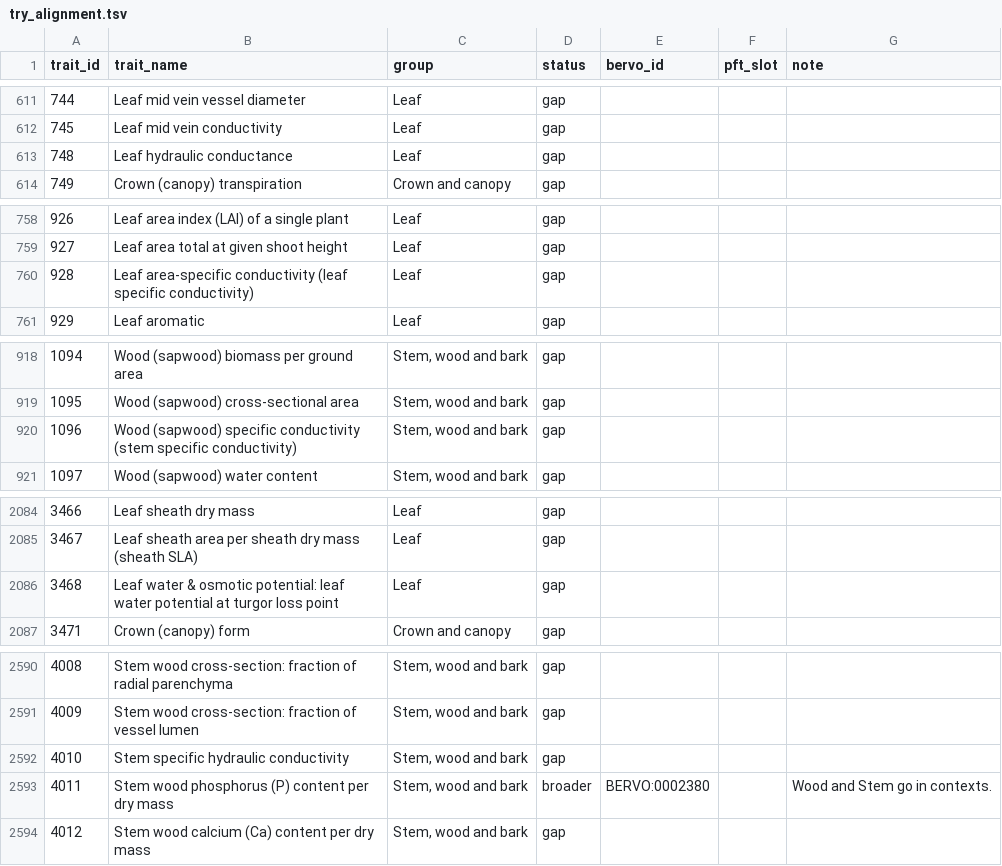
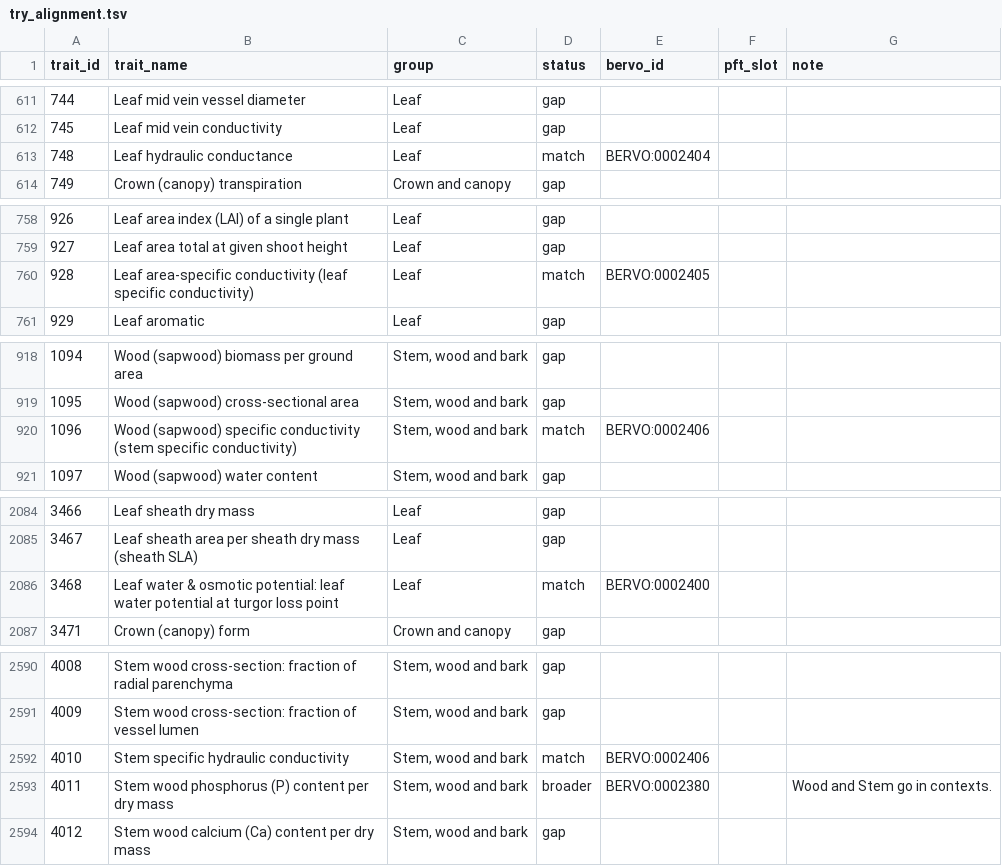
Before and after one commit to bioepic-data/bervo, a TSV file: src/scripts/try/try_alignment.tsv, drawn as a sheet; only a part is shown, gaps mark what is left out; the diff covers the shown part only.

```diff
--- a/src/scripts/try/try_alignment.tsv
+++ b/src/scripts/try/try_alignment.tsv
@@ -612,3 +612,3 @@ trait_id	trait_name	group	status	bervo_id	pft_slot	note
 745	Leaf mid vein conductivity	Leaf	gap			
-748	Leaf hydraulic conductance	Leaf	gap			
+748	Leaf hydraulic conductance	Leaf	match	BERVO:0002404		
 749	Crown (canopy) transpiration	Crown and canopy	gap			
@@ -759,3 +759,3 @@ trait_id	trait_name	group	status	bervo_id	pft_slot	note
 927	Leaf area total at given shoot height	Leaf	gap			
-928	Leaf area-specific conductivity (leaf specific conductivity)	Leaf	gap			
+928	Leaf area-specific conductivity (leaf specific conductivity)	Leaf	match	BERVO:0002405		
 929	Leaf aromatic	Leaf	gap			
@@ -919,3 +919,3 @@ trait_id	trait_name	group	status	bervo_id	pft_slot	note
 1095	Wood (sapwood) cross-sectional area	Stem, wood and bark	gap			
-1096	Wood (sapwood) specific conductivity (stem specific conductivity)	Stem, wood and bark	gap			
+1096	Wood (sapwood) specific conductivity (stem specific conductivity)	Stem, wood and bark	match	BERVO:0002406		
 1097	Wood (sapwood) water content	Stem, wood and bark	gap			
@@ -2085,3 +2085,3 @@ trait_id	trait_name	group	status	bervo_id	pft_slot	note
 3467	Leaf sheath area per sheath dry mass (sheath SLA)	Leaf	gap			
-3468	Leaf water & osmotic potential: leaf water potential at turgor loss point	Leaf	gap			
+3468	Leaf water & osmotic potential: leaf water potential at turgor loss point	Leaf	match	BERVO:0002400		
 3471	Crown (canopy) form	Crown and canopy	gap			
@@ -2591,3 +2591,3 @@ trait_id	trait_name	group	status	bervo_id	pft_slot	note
 4009	Stem wood cross-section: fraction of vessel lumen	Stem, wood and bark	gap			
-4010	Stem specific hydraulic conductivity	Stem, wood and bark	gap			
+4010	Stem specific hydraulic conductivity	Stem, wood and bark	match	BERVO:0002406		
 4011	Stem wood phosphorus (P) content per dry mass	Stem, wood and bark	broader	BERVO:0002380		Wood and Stem go in contexts.
```
Also changed, not shown: 39 edited cells elsewhere in this file, 4 other files.
